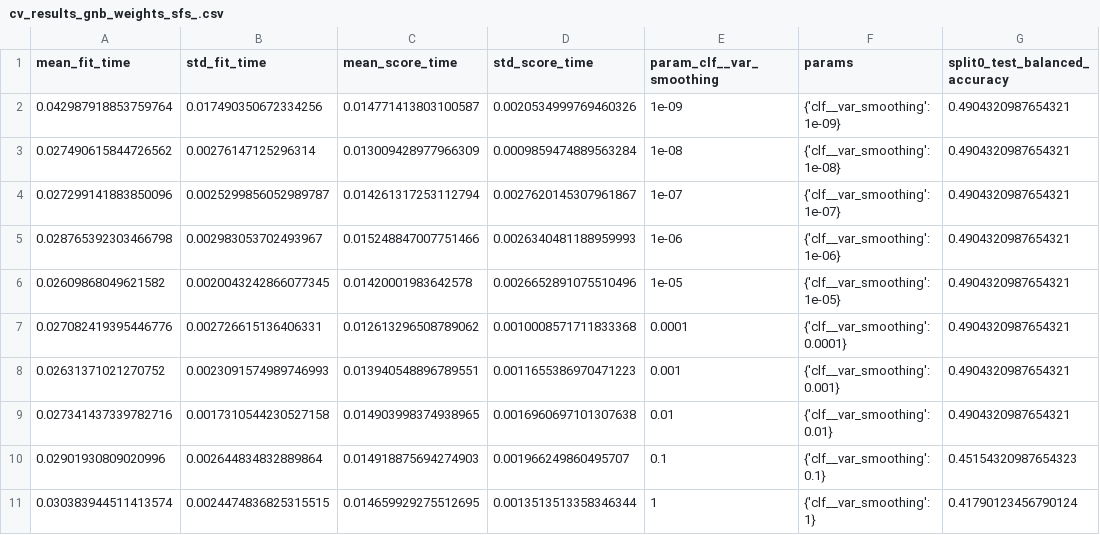
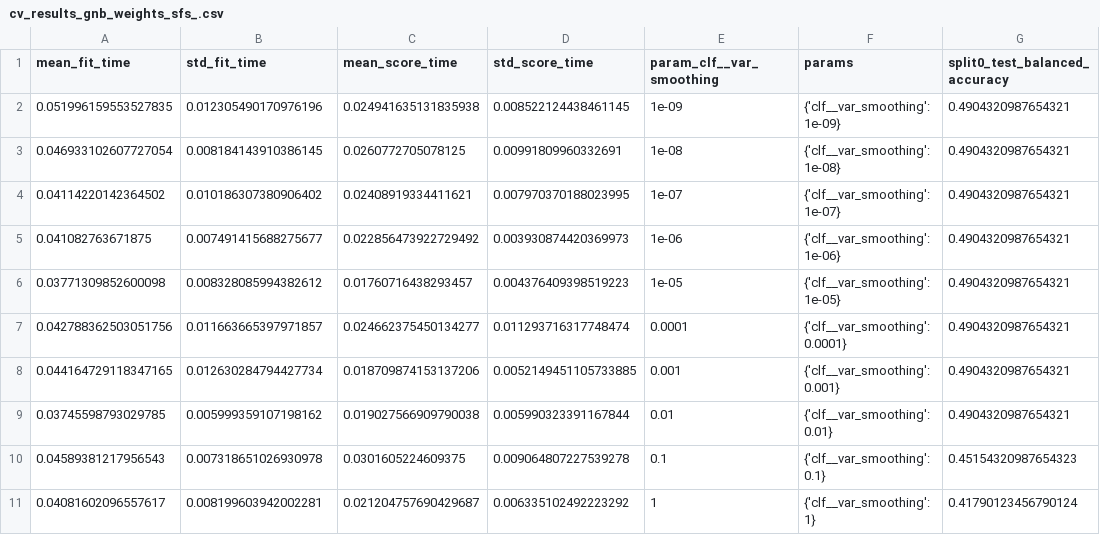
Before and after one commit to dharmesh1007/ZTF_code, a CSV file: results/cv_results_gnb_weights_sfs_.csv, drawn as a sheet; only a part is shown; the diff names each change by its address in the sheet, - before the commit and + after, or states it on an @@ line.

```diff
--- a/results/cv_results_gnb_weights_sfs_.csv
+++ b/results/cv_results_gnb_weights_sfs_.csv
-A2 (mean_fit_time): 0.042987918853759764
+A2 (mean_fit_time): 0.051996159553527835
-B2 (std_fit_time): 0.017490350672334256
+B2 (std_fit_time): 0.012305490170976196
-C2 (mean_score_time): 0.014771413803100587
+C2 (mean_score_time): 0.024941635131835938
-D2 (std_score_time): 0.0020534999769460326
+D2 (std_score_time): 0.008522124438461145
-A3 (mean_fit_time): 0.027490615844726562
+A3 (mean_fit_time): 0.046933102607727054
-B3 (std_fit_time): 0.00276147125296314
+B3 (std_fit_time): 0.008184143910386145
-C3 (mean_score_time): 0.013009428977966309
+C3 (mean_score_time): 0.0260772705078125
-D3 (std_score_time): 0.0009859474889563284
+D3 (std_score_time): 0.00991809960332691
-A4 (mean_fit_time): 0.027299141883850096
+A4 (mean_fit_time): 0.04114220142364502
-B4 (std_fit_time): 0.0025299856052989787
+B4 (std_fit_time): 0.010186307380906402
-C4 (mean_score_time): 0.014261317253112794
+C4 (mean_score_time): 0.02408919334411621
-D4 (std_score_time): 0.0027620145307961867
+D4 (std_score_time): 0.007970370188023995
-A5 (mean_fit_time): 0.028765392303466798
+A5 (mean_fit_time): 0.041082763671875
-B5 (std_fit_time): 0.002983053702493967
+B5 (std_fit_time): 0.007491415688275677
-C5 (mean_score_time): 0.015248847007751466
+C5 (mean_score_time): 0.022856473922729492
-D5 (std_score_time): 0.0026340481188959993
+D5 (std_score_time): 0.003930874420369973
-A6 (mean_fit_time): 0.02609868049621582
+A6 (mean_fit_time): 0.03771309852600098
-B6 (std_fit_time): 0.0020043242866077345
+B6 (std_fit_time): 0.008328085994382612
-C6 (mean_score_time): 0.01420001983642578
+C6 (mean_score_time): 0.01760716438293457
-D6 (std_score_time): 0.0026652891075510496
+D6 (std_score_time): 0.004376409398519223
-A7 (mean_fit_time): 0.027082419395446776
+A7 (mean_fit_time): 0.042788362503051756
-B7 (std_fit_time): 0.002726615136406331
+B7 (std_fit_time): 0.011663665397971857
-C7 (mean_score_time): 0.012613296508789062
+C7 (mean_score_time): 0.024662375450134277
-D7 (std_score_time): 0.0010008571711833368
+D7 (std_score_time): 0.011293716317748474
-A8 (mean_fit_time): 0.02631371021270752
+A8 (mean_fit_time): 0.044164729118347165
-B8 (std_fit_time): 0.0023091574989746993
+B8 (std_fit_time): 0.012630284794427734
-C8 (mean_score_time): 0.013940548896789551
+C8 (mean_score_time): 0.018709874153137206
-D8 (std_score_time): 0.0011655386970471223
+D8 (std_score_time): 0.0052149451105733885
-A9 (mean_fit_time): 0.027341437339782716
+A9 (mean_fit_time): 0.03745598793029785
-B9 (std_fit_time): 0.0017310544230527158
+B9 (std_fit_time): 0.005999359107198162
-C9 (mean_score_time): 0.014903998374938965
+C9 (mean_score_time): 0.019027566909790038
-D9 (std_score_time): 0.0016960697101307638
+D9 (std_score_time): 0.005990323391167844
-A10 (mean_fit_time): 0.02901930809020996
+A10 (mean_fit_time): 0.04589381217956543
-B10 (std_fit_time): 0.002644834832889864
+B10 (std_fit_time): 0.007318651026930978
-C10 (mean_score_time): 0.014918875694274903
+C10 (mean_score_time): 0.0301605224609375
-D10 (std_score_time): 0.001966249860495707
+D10 (std_score_time): 0.009064807227539278
-A11 (mean_fit_time): 0.030383944511413574
+A11 (mean_fit_time): 0.04081602096557617
-B11 (std_fit_time): 0.0024474836825315515
+B11 (std_fit_time): 0.008199603942002281
-C11 (mean_score_time): 0.014659929275512695
+C11 (mean_score_time): 0.021204757690429687
-D11 (std_score_time): 0.0013513513358346344
+D11 (std_score_time): 0.006335102492223292
```
Also changed, not shown: results/cv_results_gnb_sampling_sfs_.csv, 48 other files.
